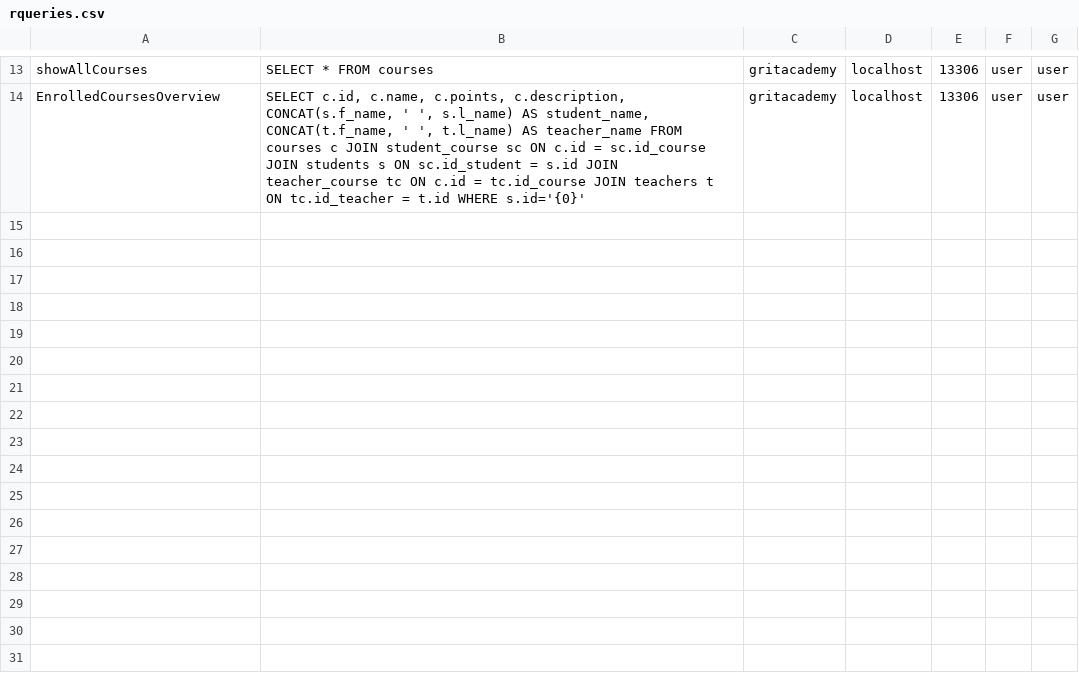
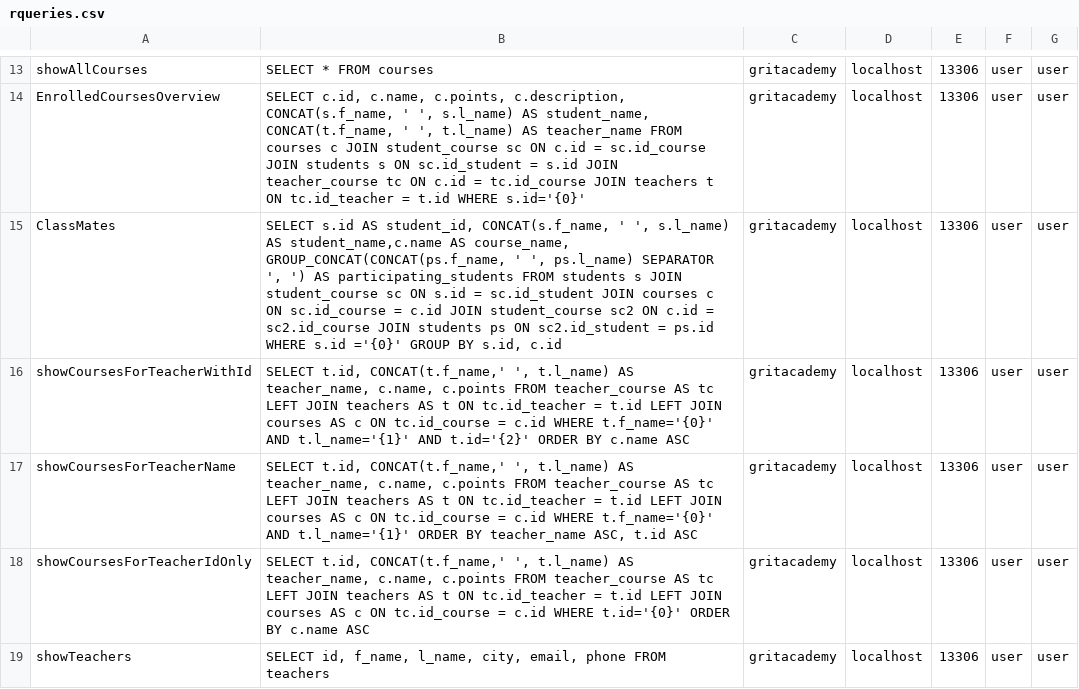
Before and after one commit to fyrgi/Java23-WebDevJava-GritAcademyPortal-Mashreka-Rositsa, a CSV file: src/main/java/models/rqueries.csv, drawn as a sheet; only a part is shown, gaps mark what is left out; the diff names each change by its address in the sheet, - before the commit and + after, or states it on an @@ line.

Commit message:
User teacher can find info about other teachers
Now user teacher can find info about the courses a student take or a teacher leads. Fix in the admin menu that will not show 404 if we cklick on add course

```diff
--- a/src/main/java/models/rqueries.csv
+++ b/src/main/java/models/rqueries.csv
+row 15: ClassMates | SELECT s.id AS student_id, CONCAT(s.f_name, ' ', s.l_name) AS student_name,c.name AS course_name, GROUP_CONCAT(CONCAT(ps.f_name, ' ', ps.l_name) SEPARATOR ', ') AS participating_students FROM students s JOIN student_course sc ON s.id = sc.id_student JOIN courses c ON sc.id_course = c.id JOIN student_course sc2 ON c.id = sc2.id_course JOIN students ps ON sc2.id_student = ps.id WHERE s.id ='{0}' GROUP BY s.id, c.id | gritacademy | localhost | 13306 | user | user
+row 16: showCoursesForTeacherWithId | SELECT t.id, CONCAT(t.f_name,' ', t.l_name) AS teacher_name, c.name, c.points FROM teacher_course AS tc LEFT JOIN teachers AS t ON tc.id_teacher = t.id LEFT JOIN courses AS c ON tc.id_course = c.id WHERE t.f_name='{0}' AND t.l_name='{1}' AND t.id='{2}' ORDER BY c.name ASC | gritacademy | localhost | 13306 | user | user
+row 17: showCoursesForTeacherName | SELECT t.id, CONCAT(t.f_name,' ', t.l_name) AS teacher_name, c.name, c.points FROM teacher_course AS tc LEFT JOIN teachers AS t ON tc.id_teacher = t.id LEFT JOIN courses AS c ON tc.id_course = c.id WHERE t.f_name='{0}' AND t.l_name='{1}' ORDER BY teacher_name ASC, t.id ASC | gritacademy | localhost | 13306 | user | user
+row 18: showCoursesForTeacherIdOnly | SELECT t.id, CONCAT(t.f_name,' ', t.l_name) AS teacher_name, c.name, c.points FROM teacher_course AS tc LEFT JOIN teachers AS t ON tc.id_teacher = t.id LEFT JOIN courses AS c ON tc.id_course = c.id WHERE t.id='{0}' ORDER BY c.name ASC | gritacademy | localhost | 13306 | user | user
+row 19: showTeachers | SELECT id, f_name, l_name, city, email, phone FROM teachers | gritacademy | localhost | 13306 | user | user
```
Also changed, not shown: 5 other files.
